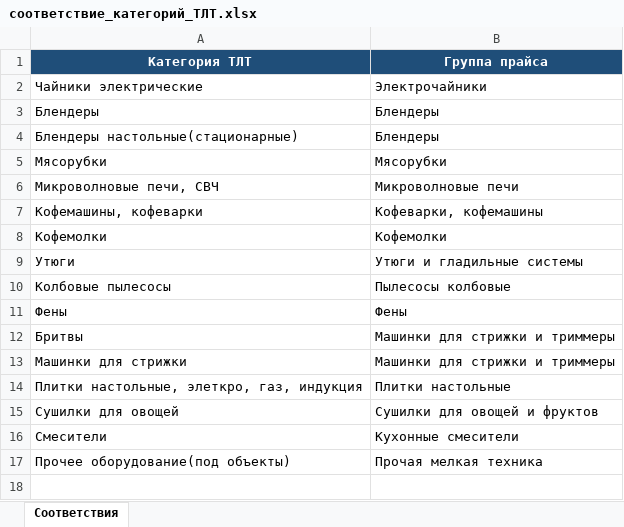
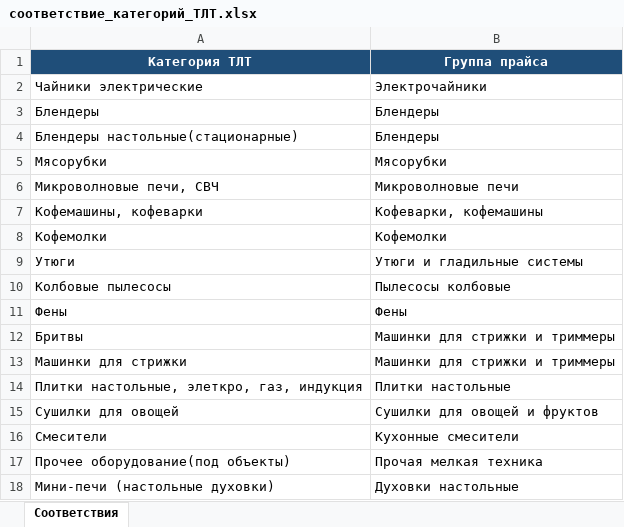
Before and after one commit to flycited2-dotcom/excel-automation, an Excel workbook: соответствие_категорий_ТЛТ.xlsx, sheet Соответствия, drawn as a sheet; values as stored, in another font and other column widths than the file's, no borders; the diff names each change by its address in the sheet, - before the commit and + after, or states it on an @@ line.

```diff
--- a/соответствие_категорий_ТЛТ.xlsx (sheet Соответствия)
+++ b/соответствие_категорий_ТЛТ.xlsx (sheet Соответствия)
+row 18: Мини-печи (настольные духовки) | Духовки настольные
```
Also changed, not shown: 1 other file.
